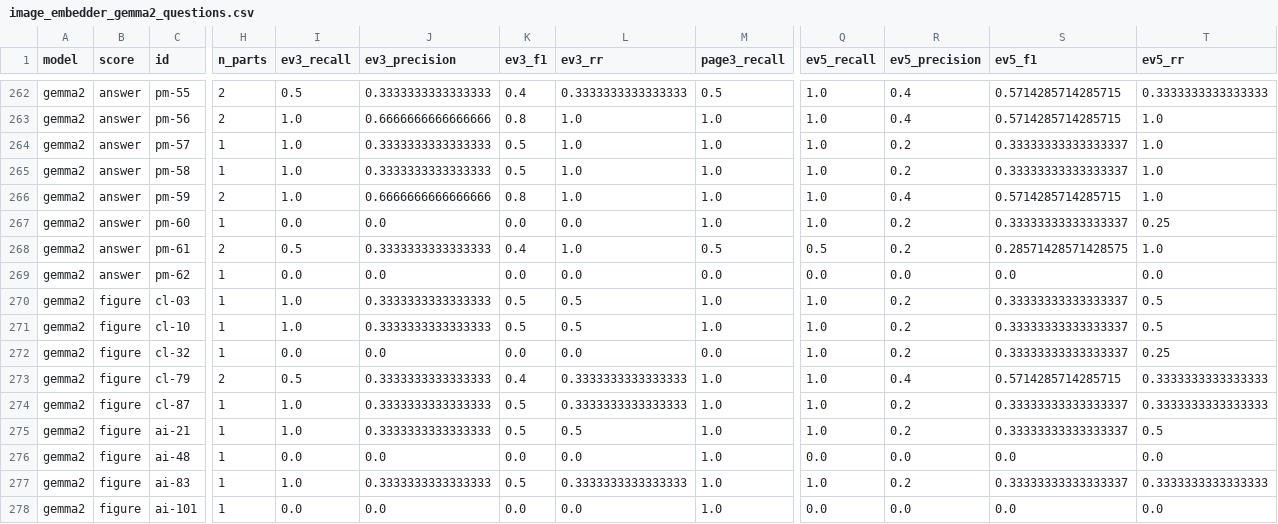
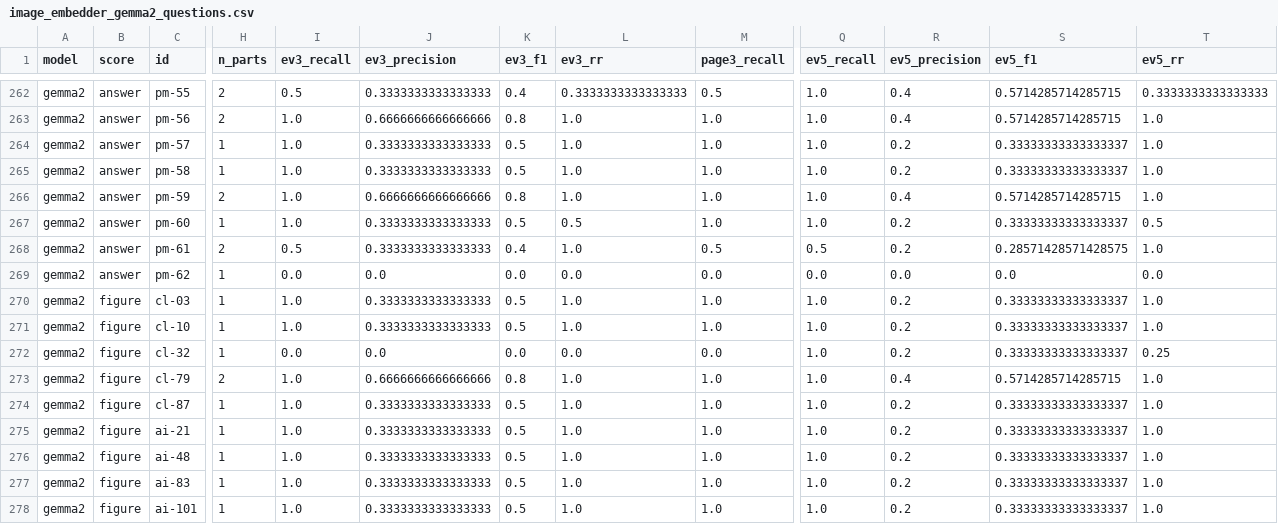
Before and after one commit to yapjunyu/IS-469, a CSV file: eval/results_60_40/image_embedder_gemma2_questions.csv, drawn as a sheet; only a part is shown, gaps mark what is left out; the diff covers the shown part only; the diff names each change by its address in the sheet, - before the commit and + after, or states it on an @@ line.

```diff
--- a/eval/results_60_40/image_embedder_gemma2_questions.csv
+++ b/eval/results_60_40/image_embedder_gemma2_questions.csv
-I267 (ev3_recall): 0.0
+I267 (ev3_recall): 1.0
-J267 (ev3_precision): 0.0
+J267 (ev3_precision): 0.3333333333333333
-K267 (ev3_f1): 0.0
+K267 (ev3_f1): 0.5
-L267 (ev3_rr): 0.0
+L267 (ev3_rr): 0.5
-T267 (ev5_rr): 0.25
+T267 (ev5_rr): 0.5
-L270:L271 (ev3_rr): 0.5
+L270:L271 (ev3_rr): 1.0
-T270:T271 (ev5_rr): 0.5
+T270:T271 (ev5_rr): 1.0
-I273 (ev3_recall): 0.5
+I273 (ev3_recall): 1.0
-J273 (ev3_precision): 0.3333333333333333
+J273 (ev3_precision): 0.6666666666666666
-K273 (ev3_f1): 0.4
+K273 (ev3_f1): 0.8
-L273:L274 (ev3_rr): 0.3333333333333333
+L273:L274 (ev3_rr): 1.0
-T273:T274 (ev5_rr): 0.3333333333333333
+T273:T274 (ev5_rr): 1.0
-L275 (ev3_rr): 0.5
+L275 (ev3_rr): 1.0
-T275 (ev5_rr): 0.5
+T275 (ev5_rr): 1.0
-I276 (ev3_recall): 0.0
+I276 (ev3_recall): 1.0
-J276 (ev3_precision): 0.0
+J276 (ev3_precision): 0.3333333333333333
-K276 (ev3_f1): 0.0
+K276 (ev3_f1): 0.5
-L276 (ev3_rr): 0.0
+L276 (ev3_rr): 1.0
-Q276 (ev5_recall): 0.0
+Q276 (ev5_recall): 1.0
-R276 (ev5_precision): 0.0
+R276 (ev5_precision): 0.2
-S276 (ev5_f1): 0.0
+S276 (ev5_f1): 0.33333333333333337
-T276 (ev5_rr): 0.0
+T276 (ev5_rr): 1.0
-L277 (ev3_rr): 0.3333333333333333
+L277 (ev3_rr): 1.0
-T277 (ev5_rr): 0.3333333333333333
+T277 (ev5_rr): 1.0
-I278 (ev3_recall): 0.0
+I278 (ev3_recall): 1.0
-J278 (ev3_precision): 0.0
+J278 (ev3_precision): 0.3333333333333333
-K278 (ev3_f1): 0.0
+K278 (ev3_f1): 0.5
-L278 (ev3_rr): 0.0
+L278 (ev3_rr): 1.0
-Q278 (ev5_recall): 0.0
+Q278 (ev5_recall): 1.0
-R278 (ev5_precision): 0.0
+R278 (ev5_precision): 0.2
-S278 (ev5_f1): 0.0
+S278 (ev5_f1): 0.33333333333333337
-T278 (ev5_rr): 0.0
+T278 (ev5_rr): 1.0
```
Also changed, not shown: 164 edited cells elsewhere in this file, eval/gold/gold_60_40.csv, eval/results_60_40/image_embedder_gemma2.csv, 25 other files.
